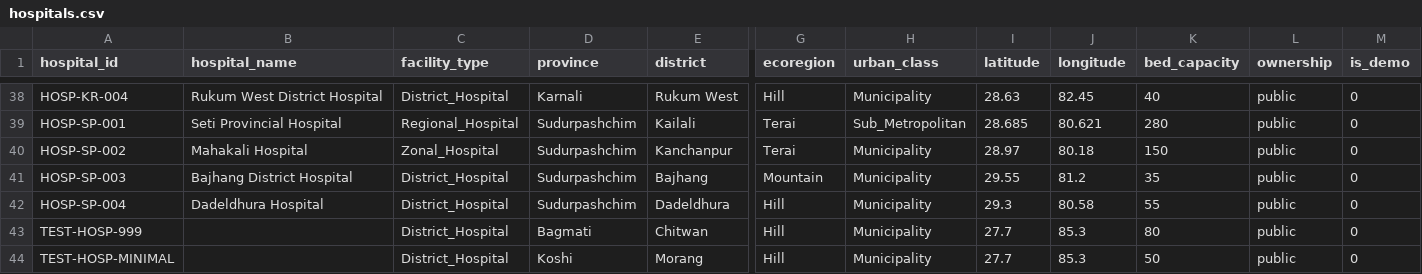
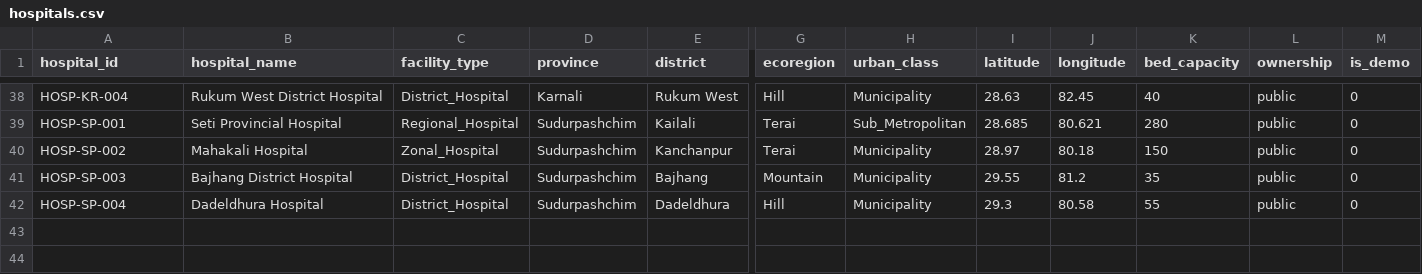
Before and after one commit to 17sushil/MedBridge, a CSV file: apps/ml-service/data/raw/hospitals.csv, drawn as a sheet; only a part is shown, gaps mark what is left out; rows hold the shown columns only; the diff names each change by its address in the sheet, - before the commit and + after, or states it on an @@ line.

```diff
--- a/apps/ml-service/data/raw/hospitals.csv
+++ b/apps/ml-service/data/raw/hospitals.csv
-row 43: TEST-HOSP-999 |  | District_Hospital | Bagmati | Chitwan | Hill | Municipality | 27.7 | 85.3 | 80 | public | 0
-row 44: TEST-HOSP-MINIMAL |  | District_Hospital | Koshi | Morang | Hill | Municipality | 27.7 | 85.3 | 50 | public | 0
```
Also changed, not shown: apps/ml-service/data/raw/inventory.csv, apps/ml-service/data/raw/inventory_snapshots.csv, 44 other files.
